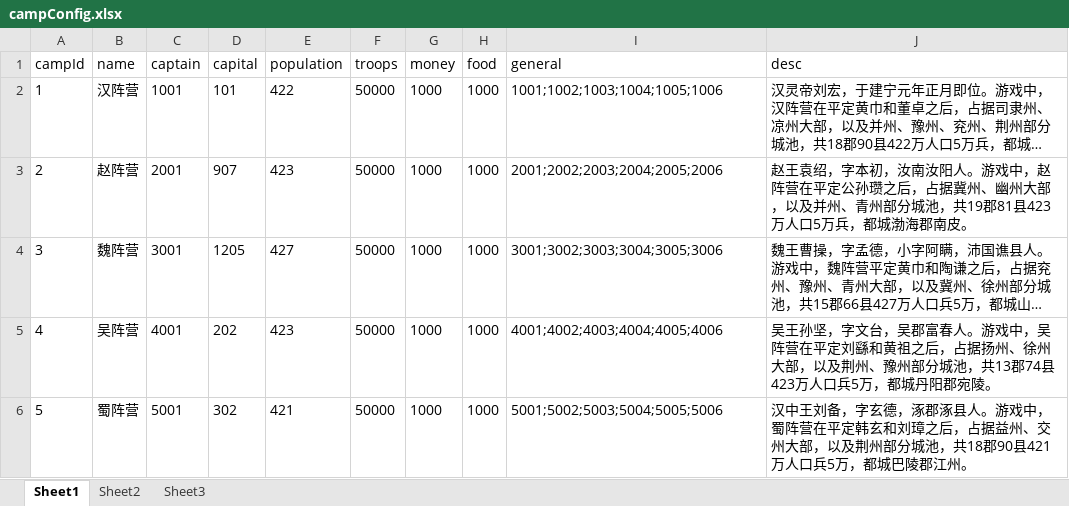
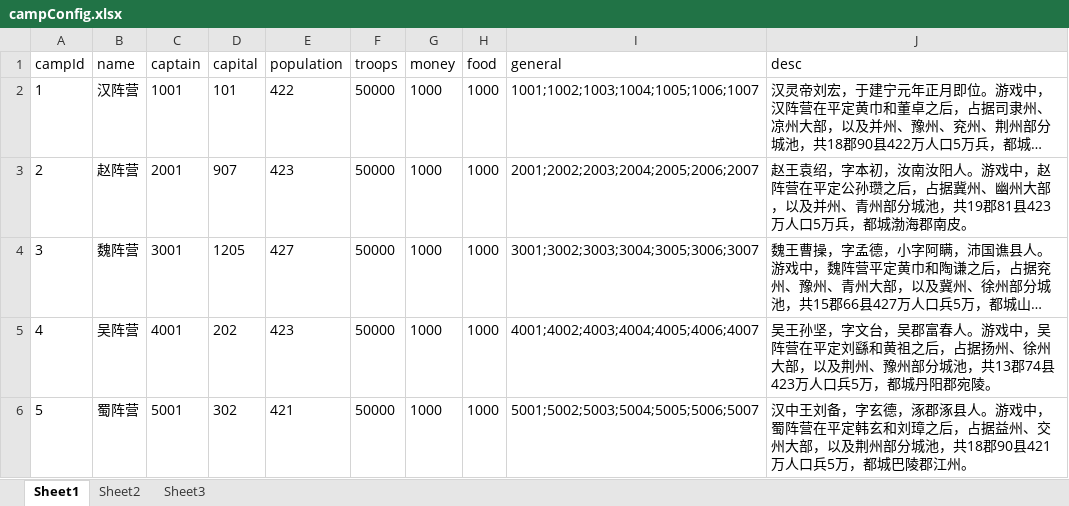
Before and after one commit to shilong1028/shilong1028.sanguo.io, an Excel workbook: tbl打包工具/excel/campConfig.xlsx, sheet Sheet1, drawn as a sheet; long unchanged cells end in …; values as stored, in another font and other column widths than the file's, no borders; the diff names each change by its address in the sheet, - before the commit and + after, or states it on an @@ line.

```diff
--- a/tbl打包工具/excel/campConfig.xlsx (sheet Sheet1)
+++ b/tbl打包工具/excel/campConfig.xlsx (sheet Sheet1)
-I2 (general): 1001;1002;1003;1004;1005;1006
+I2 (general): 1001;1002;1003;1004;1005;1006;1007
-I3 (general): 2001;2002;2003;2004;2005;2006
+I3 (general): 2001;2002;2003;2004;2005;2006;2007
-I4 (general): 3001;3002;3003;3004;3005;3006
+I4 (general): 3001;3002;3003;3004;3005;3006;3007
-I5 (general): 4001;4002;4003;4004;4005;4006
+I5 (general): 4001;4002;4003;4004;4005;4006;4007
-I6 (general): 5001;5002;5003;5004;5005;5006
+I6 (general): 5001;5002;5003;5004;5005;5006;5007
```
Also changed, not shown: 47 other files.
